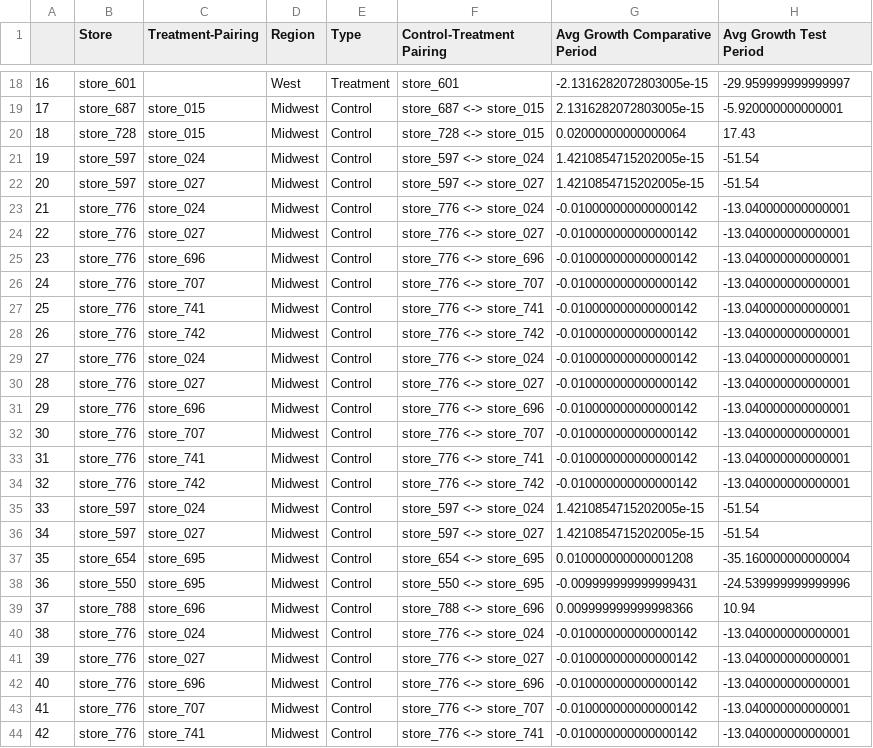
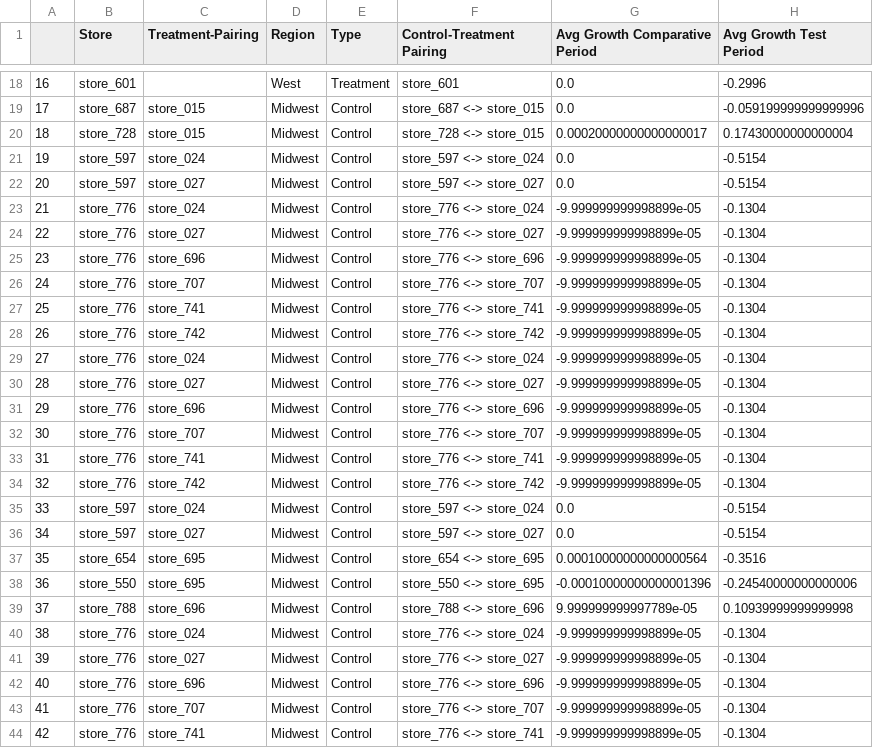
Before and after one commit to whitejavasparrow/Bertelsmann-Udacity_data_60daysofUdacity, a CSV file: AB testing for business analysts/step4_df.csv, drawn as a sheet; only a part is shown, gaps mark what is left out; the diff covers the shown part only.

```diff
--- a/AB testing for business analysts/step4_df.csv
+++ b/AB testing for business analysts/step4_df.csv
@@ -18,27 +18,27 @@
-16,store_601,,West,Treatment,store_601,-2.1316282072803005e-15,-29.959999999999997
-17,store_687,store_015,Midwest,Control,store_687 <-> store_015,2.1316282072803005e-15,-5.920000000000001
-18,store_728,store_015,Midwest,Control,store_728 <-> store_015,0.02000000000000064,17.43
-19,store_597,store_024,Midwest,Control,store_597 <-> store_024,1.4210854715202005e-15,-51.54
-20,store_597,store_027,Midwest,Control,store_597 <-> store_027,1.4210854715202005e-15,-51.54
-21,store_776,store_024,Midwest,Control,store_776 <-> store_024,-0.010000000000000142,-13.040000000000001
-22,store_776,store_027,Midwest,Control,store_776 <-> store_027,-0.010000000000000142,-13.040000000000001
-23,store_776,store_696,Midwest,Control,store_776 <-> store_696,-0.010000000000000142,-13.040000000000001
-24,store_776,store_707,Midwest,Control,store_776 <-> store_707,-0.010000000000000142,-13.040000000000001
-25,store_776,store_741,Midwest,Control,store_776 <-> store_741,-0.010000000000000142,-13.040000000000001
-26,store_776,store_742,Midwest,Control,store_776 <-> store_742,-0.010000000000000142,-13.040000000000001
-27,store_776,store_024,Midwest,Control,store_776 <-> store_024,-0.010000000000000142,-13.040000000000001
-28,store_776,store_027,Midwest,Control,store_776 <-> store_027,-0.010000000000000142,-13.040000000000001
-29,store_776,store_696,Midwest,Control,store_776 <-> store_696,-0.010000000000000142,-13.040000000000001
-30,store_776,store_707,Midwest,Control,store_776 <-> store_707,-0.010000000000000142,-13.040000000000001
-31,store_776,store_741,Midwest,Control,store_776 <-> store_741,-0.010000000000000142,-13.040000000000001
-32,store_776,store_742,Midwest,Control,store_776 <-> store_742,-0.010000000000000142,-13.040000000000001
-33,store_597,store_024,Midwest,Control,store_597 <-> store_024,1.4210854715202005e-15,-51.54
-34,store_597,store_027,Midwest,Control,store_597 <-> store_027,1.4210854715202005e-15,-51.54
-35,store_654,store_695,Midwest,Control,store_654 <-> store_695,0.010000000000001208,-35.160000000000004
-36,store_550,store_695,Midwest,Control,store_550 <-> store_695,-0.009999999999999431,-24.539999999999996
-37,store_788,store_696,Midwest,Control,store_788 <-> store_696,0.009999999999998366,10.94
-38,store_776,store_024,Midwest,Control,store_776 <-> store_024,-0.010000000000000142,-13.040000000000001
-39,store_776,store_027,Midwest,Control,store_776 <-> store_027,-0.010000000000000142,-13.040000000000001
-40,store_776,store_696,Midwest,Control,store_776 <-> store_696,-0.010000000000000142,-13.040000000000001
-41,store_776,store_707,Midwest,Control,store_776 <-> store_707,-0.010000000000000142,-13.040000000000001
-42,store_776,store_741,Midwest,Control,store_776 <-> store_741,-0.010000000000000142,-13.040000000000001
+16,store_601,,West,Treatment,store_601,0.0,-0.2996
+17,store_687,store_015,Midwest,Control,store_687 <-> store_015,0.0,-0.059199999999999996
+18,store_728,store_015,Midwest,Control,store_728 <-> store_015,0.00020000000000000017,0.17430000000000004
+19,store_597,store_024,Midwest,Control,store_597 <-> store_024,0.0,-0.5154
+20,store_597,store_027,Midwest,Control,store_597 <-> store_027,0.0,-0.5154
+21,store_776,store_024,Midwest,Control,store_776 <-> store_024,-9.999999999998899e-05,-0.1304
+22,store_776,store_027,Midwest,Control,store_776 <-> store_027,-9.999999999998899e-05,-0.1304
+23,store_776,store_696,Midwest,Control,store_776 <-> store_696,-9.999999999998899e-05,-0.1304
+24,store_776,store_707,Midwest,Control,store_776 <-> store_707,-9.999999999998899e-05,-0.1304
+25,store_776,store_741,Midwest,Control,store_776 <-> store_741,-9.999999999998899e-05,-0.1304
+26,store_776,store_742,Midwest,Control,store_776 <-> store_742,-9.999999999998899e-05,-0.1304
+27,store_776,store_024,Midwest,Control,store_776 <-> store_024,-9.999999999998899e-05,-0.1304
+28,store_776,store_027,Midwest,Control,store_776 <-> store_027,-9.999999999998899e-05,-0.1304
+29,store_776,store_696,Midwest,Control,store_776 <-> store_696,-9.999999999998899e-05,-0.1304
+30,store_776,store_707,Midwest,Control,store_776 <-> store_707,-9.999999999998899e-05,-0.1304
+31,store_776,store_741,Midwest,Control,store_776 <-> store_741,-9.999999999998899e-05,-0.1304
+32,store_776,store_742,Midwest,Control,store_776 <-> store_742,-9.999999999998899e-05,-0.1304
+33,store_597,store_024,Midwest,Control,store_597 <-> store_024,0.0,-0.5154
+34,store_597,store_027,Midwest,Control,store_597 <-> store_027,0.0,-0.5154
+35,store_654,store_695,Midwest,Control,store_654 <-> store_695,0.00010000000000000564,-0.3516
+36,store_550,store_695,Midwest,Control,store_550 <-> store_695,-0.00010000000000001396,-0.24540000000000006
+37,store_788,store_696,Midwest,Control,store_788 <-> store_696,9.999999999997789e-05,0.10939999999999998
+38,store_776,store_024,Midwest,Control,store_776 <-> store_024,-9.999999999998899e-05,-0.1304
+39,store_776,store_027,Midwest,Control,store_776 <-> store_027,-9.999999999998899e-05,-0.1304
+40,store_776,store_696,Midwest,Control,store_776 <-> store_696,-9.999999999998899e-05,-0.1304
+41,store_776,store_707,Midwest,Control,store_776 <-> store_707,-9.999999999998899e-05,-0.1304
+42,store_776,store_741,Midwest,Control,store_776 <-> store_741,-9.999999999998899e-05,-0.1304
```
Also changed, not shown: 112 edited cells elsewhere in this file, 3 other files.
